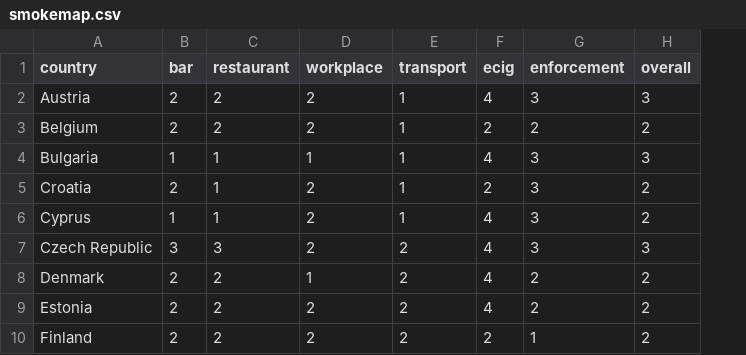
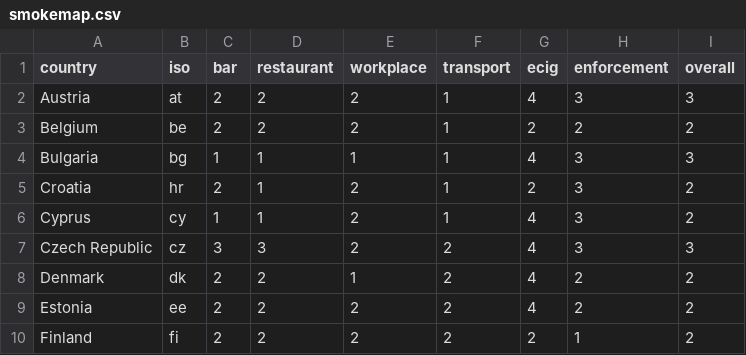
Before and after one commit to TechToThePeople/smokemap, a CSV file: data/smokemap.csv, drawn as a sheet; only a part is shown; the diff names each change by its address in the sheet, - before the commit and + after, or states it on an @@ line.

```diff
--- a/data/smokemap.csv
+++ b/data/smokemap.csv
+column B (iso), rows 2-10: at | be | bg | hr | cy | cz | dk | ee | fi
```
Also changed, not shown: 8 other files.
